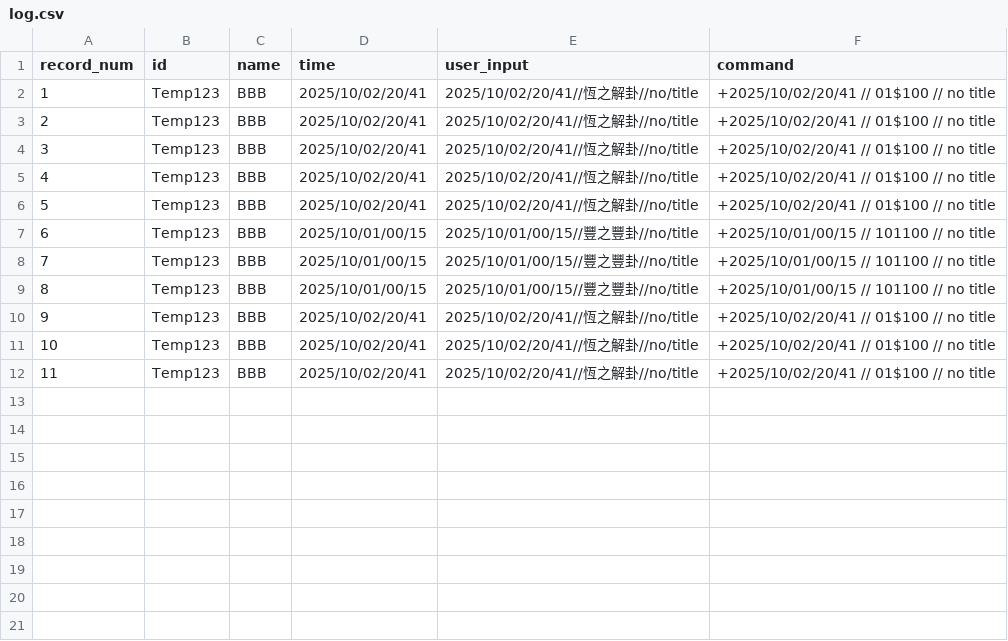
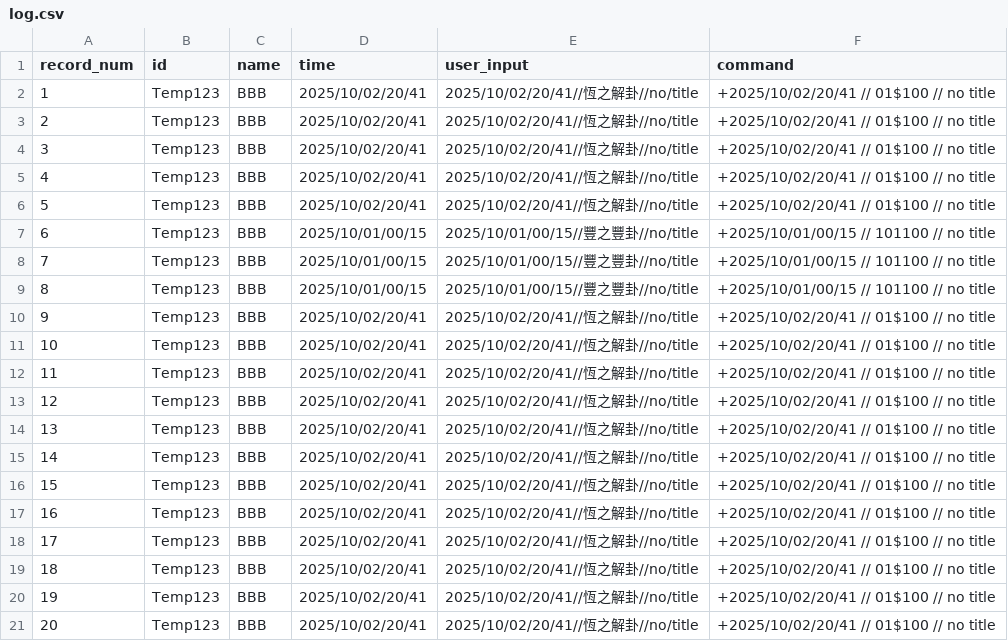
Before and after one commit to BennoWu/sixyao_bot, a CSV file: log.csv, drawn as a sheet; the diff names each change by its address in the sheet, - before the commit and + after, or states it on an @@ line.

```diff
--- a/log.csv
+++ b/log.csv
+row 13: 12 | Temp123 | BBB | 2025/10/02/20/41 | 2025/10/02/20/41//恆之解卦//no/title | +2025/10/02/20/41 // 01$100 // no title
+row 14: 13 | Temp123 | BBB | 2025/10/02/20/41 | 2025/10/02/20/41//恆之解卦//no/title | +2025/10/02/20/41 // 01$100 // no title
+row 15: 14 | Temp123 | BBB | 2025/10/02/20/41 | 2025/10/02/20/41//恆之解卦//no/title | +2025/10/02/20/41 // 01$100 // no title
+row 16: 15 | Temp123 | BBB | 2025/10/02/20/41 | 2025/10/02/20/41//恆之解卦//no/title | +2025/10/02/20/41 // 01$100 // no title
+row 17: 16 | Temp123 | BBB | 2025/10/02/20/41 | 2025/10/02/20/41//恆之解卦//no/title | +2025/10/02/20/41 // 01$100 // no title
+row 18: 17 | Temp123 | BBB | 2025/10/02/20/41 | 2025/10/02/20/41//恆之解卦//no/title | +2025/10/02/20/41 // 01$100 // no title
+row 19: 18 | Temp123 | BBB | 2025/10/02/20/41 | 2025/10/02/20/41//恆之解卦//no/title | +2025/10/02/20/41 // 01$100 // no title
+row 20: 19 | Temp123 | BBB | 2025/10/02/20/41 | 2025/10/02/20/41//恆之解卦//no/title | +2025/10/02/20/41 // 01$100 // no title
+row 21: 20 | Temp123 | BBB | 2025/10/02/20/41 | 2025/10/02/20/41//恆之解卦//no/title | +2025/10/02/20/41 // 01$100 // no title
```
Also changed, not shown: 3 other files.
